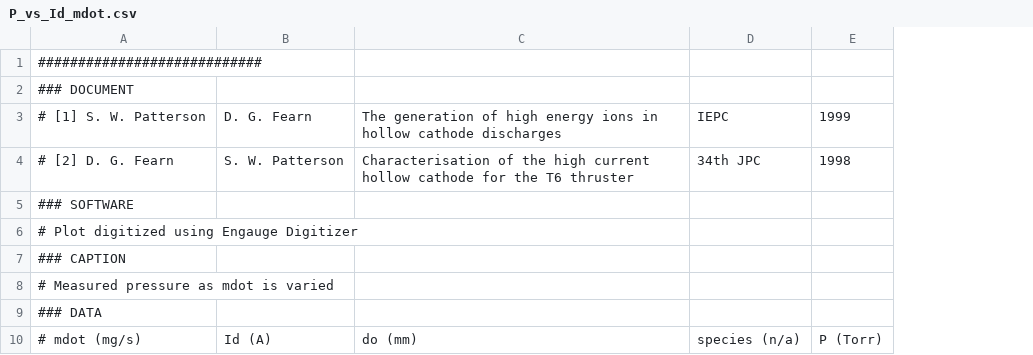
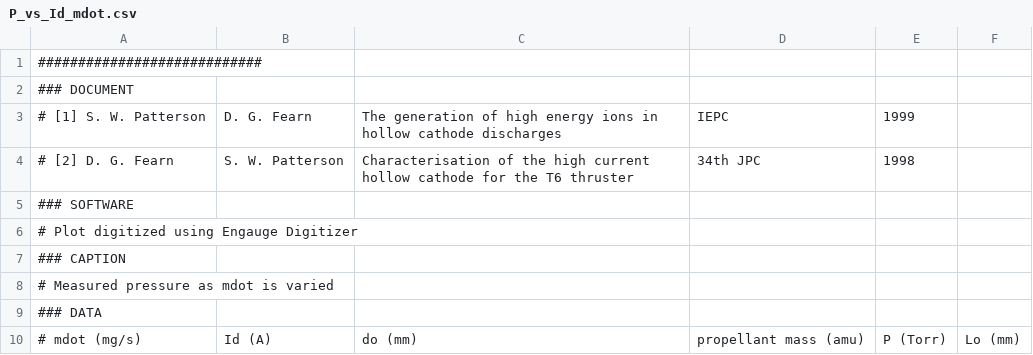
Before and after one commit to eppdyl/cathode-database, a CSV file: rae/t6/P_vs_Id_mdot.csv, drawn as a sheet; only a part is shown; removed rows and columns are numbered as before the commit, all else as after; the diff names each change by its address in the sheet, - before the commit and + after, or states it on an @@ line.

```diff
--- a/rae/t6/P_vs_Id_mdot.csv
+++ b/rae/t6/P_vs_Id_mdot.csv
-column D, rows 3-10: IEPC | 34th JPC |  |  |  |  |  | species (n/a)
+column D, rows 3-10: IEPC | 34th JPC |  |  |  |  |  | propellant mass (amu)
+column F, row 10: Lo (mm)
```
Also changed, not shown: jpl/nstar/discharge/P_vs_Id_mdot.csv, lewis/friedly/P_vs_Id_mdot.csv, 6 other files.
